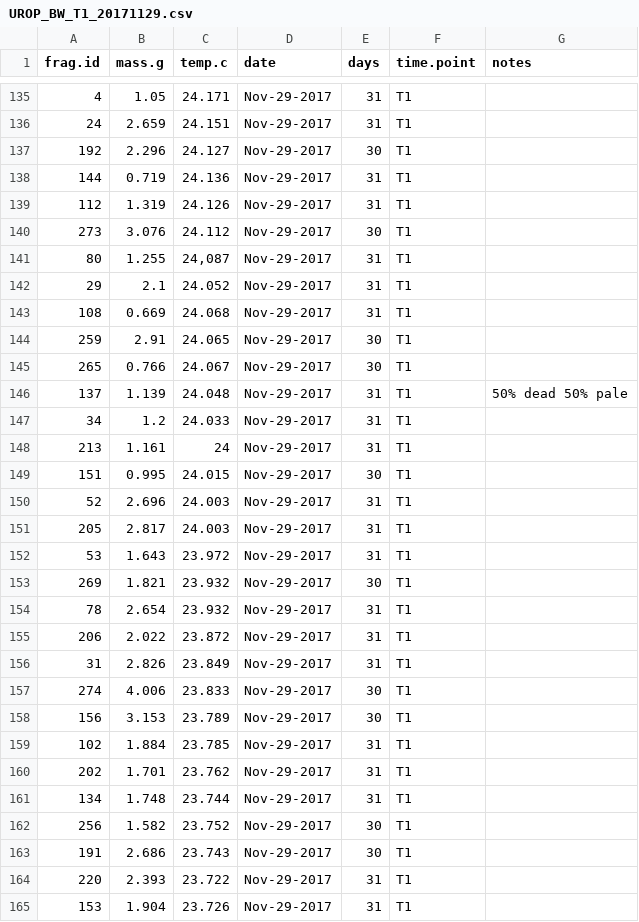
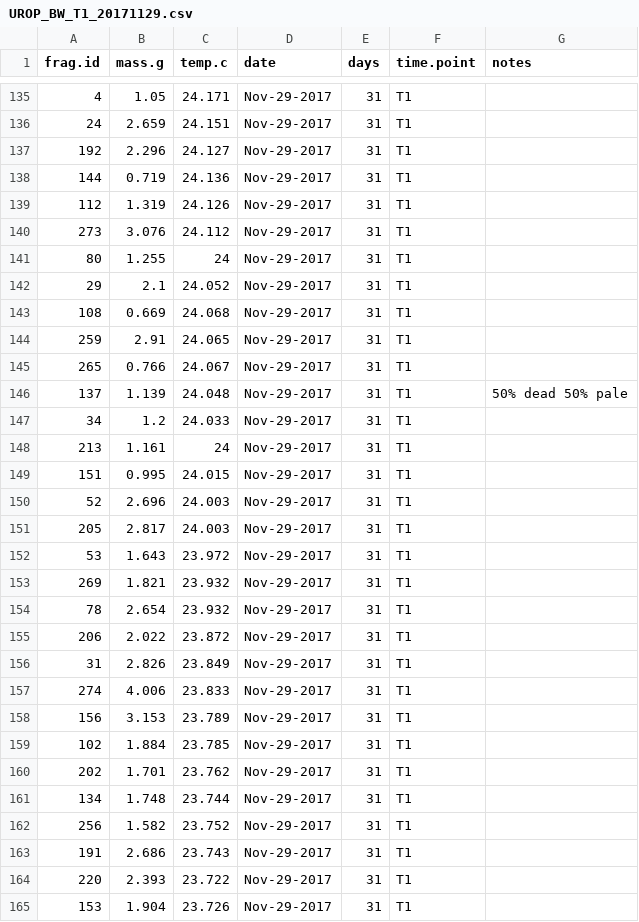
Before and after one commit to shaylematsuda/Mcap_CD_growth, a CSV file: Buoyant_weight/UROP_BW_T1_20171129.csv, drawn as a sheet; only a part is shown, gaps mark what is left out; the diff covers the shown part only.

```diff
--- a/Buoyant_weight/UROP_BW_T1_20171129.csv
+++ b/Buoyant_weight/UROP_BW_T1_20171129.csv
@@ -136,11 +136,11 @@ frag.id,mass.g,temp.c,date,days,time.point,notes
 24,2.659,24.151,Nov-29-2017,31,T1,
-192,2.296,24.127,Nov-29-2017,30,T1,
+192,2.296,24.127,Nov-29-2017,31,T1,
 144,0.719,24.136,Nov-29-2017,31,T1,
 112,1.319,24.126,Nov-29-2017,31,T1,
-273,3.076,24.112,Nov-29-2017,30,T1,
-80,1.255,"24,087",Nov-29-2017,31,T1,
+273,3.076,24.112,Nov-29-2017,31,T1,
+80,1.255,24,Nov-29-2017,31,T1,
 29,2.1,24.052,Nov-29-2017,31,T1,
 108,0.669,24.068,Nov-29-2017,31,T1,
-259,2.91,24.065,Nov-29-2017,30,T1,
-265,0.766,24.067,Nov-29-2017,30,T1,
+259,2.91,24.065,Nov-29-2017,31,T1,
+265,0.766,24.067,Nov-29-2017,31,T1,
 137,1.139,24.048,Nov-29-2017,31,T1,50% dead 50% pale
@@ -148,3 +148,3 @@ frag.id,mass.g,temp.c,date,days,time.point,notes
 213,1.161,24,Nov-29-2017,31,T1,
-151,0.995,24.015,Nov-29-2017,30,T1,
+151,0.995,24.015,Nov-29-2017,31,T1,
 52,2.696,24.003,Nov-29-2017,31,T1,
@@ -152,3 +152,3 @@ frag.id,mass.g,temp.c,date,days,time.point,notes
 53,1.643,23.972,Nov-29-2017,31,T1,
-269,1.821,23.932,Nov-29-2017,30,T1,
+269,1.821,23.932,Nov-29-2017,31,T1,
 78,2.654,23.932,Nov-29-2017,31,T1,
@@ -156,4 +156,4 @@ frag.id,mass.g,temp.c,date,days,time.point,notes
 31,2.826,23.849,Nov-29-2017,31,T1,
-274,4.006,23.833,Nov-29-2017,30,T1,
-156,3.153,23.789,Nov-29-2017,30,T1,
+274,4.006,23.833,Nov-29-2017,31,T1,
+156,3.153,23.789,Nov-29-2017,31,T1,
 102,1.884,23.785,Nov-29-2017,31,T1,
@@ -161,4 +161,4 @@ frag.id,mass.g,temp.c,date,days,time.point,notes
 134,1.748,23.744,Nov-29-2017,31,T1,
-256,1.582,23.752,Nov-29-2017,30,T1,
-191,2.686,23.743,Nov-29-2017,30,T1,
+256,1.582,23.752,Nov-29-2017,31,T1,
+191,2.686,23.743,Nov-29-2017,31,T1,
 220,2.393,23.722,Nov-29-2017,31,T1,
```
Also changed, not shown: 25 edited cells elsewhere in this file, Buoyant_weight/UROP_BW_T2_20180108.csv, UROP_frag_tank.csv, 2 other files.
